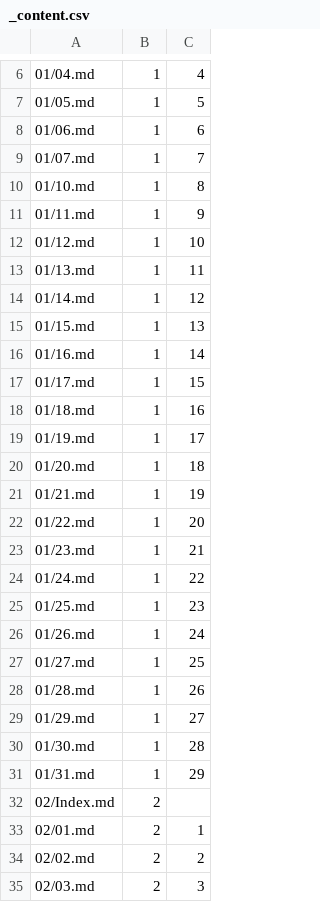
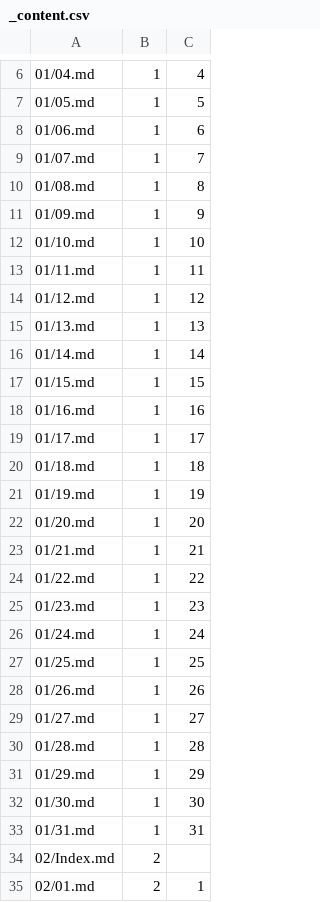
Before and after one commit to Mark-Seaman/DigitalOcean-2023, a CSV file: Documents/seamanslog.com/sampler/_content.csv, drawn as a sheet; only a part is shown, gaps mark what is left out; the shorter side is filled out with more unchanged rows; addresses are those after the commit; the diff names each change by its address in the sheet, - before the commit and + after, or states it on an @@ line.

```diff
--- a/Documents/seamanslog.com/sampler/_content.csv
+++ b/Documents/seamanslog.com/sampler/_content.csv
+row 10: 01/08.md | 1 | 8
+row 11: 01/09.md | 1 | 9
-C12: 8
+C12: 10
-C13: 9
+C13: 11
-C14: 10
+C14: 12
-C15: 11
+C15: 13
-C16: 12
+C16: 14
-C17: 13
+C17: 15
-C18: 14
+C18: 16
-C19: 15
+C19: 17
-C20: 16
+C20: 18
-C21: 17
+C21: 19
-C22: 18
+C22: 20
-C23: 19
+C23: 21
-C24: 20
+C24: 22
-C25: 21
+C25: 23
-C26: 22
+C26: 24
-C27: 23
+C27: 25
-C28: 24
+C28: 26
-C29: 25
+C29: 27
-C30: 26
+C30: 28
-C31: 27
+C31: 29
-C32: 28
+C32: 30
-C33: 29
+C33: 31
```
Also changed, not shown: 17 other files.
